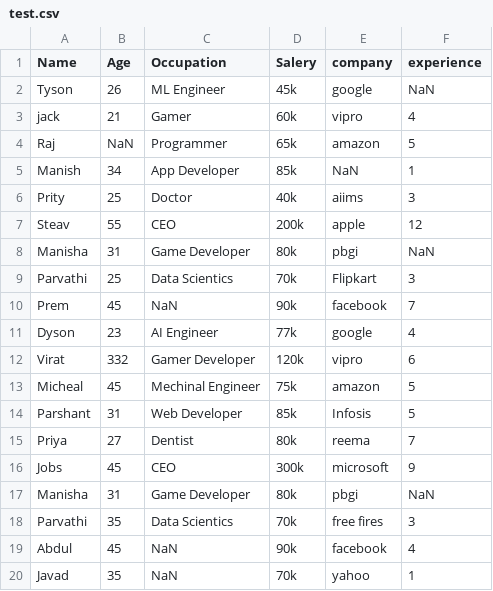
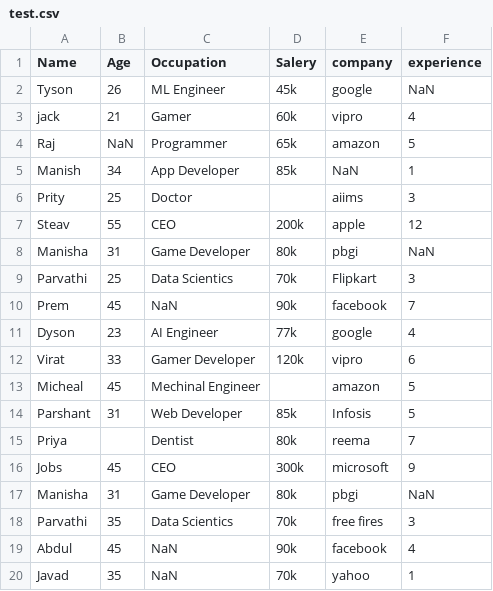
Before and after one commit to AqueeqAzam/data-science-and-machine-learning-datasets, a CSV file: test.csv, drawn as a sheet.

Commit message:
Update test.csv

```diff
--- a/test.csv
+++ b/test.csv
@@ -5,3 +5,3 @@ Raj,NaN ,Programmer,65k,amazon,5
 Manish,34,App Developer,85k,NaN,1
-Prity,25,Doctor,40k,aiims,3
+Prity,25,Doctor, ,aiims,3
 Steav,55,CEO,200k,apple,12
@@ -11,6 +11,6 @@ Prem,45,NaN ,90k,facebook,7
 Dyson,23,AI Engineer,77k,google,4
-Virat,332,Gamer Developer,120k,vipro,6
-Micheal,45,Mechinal Engineer,75k,amazon,5
+Virat,33,Gamer Developer,120k,vipro,6
+Micheal,45,Mechinal Engineer, ,amazon,5
 Parshant,31,Web Developer,85k,Infosis,5
-Priya,27,Dentist,80k,reema,7
+Priya, ,Dentist,80k,reema,7
 Jobs,45,CEO,300k,microsoft,9
```
